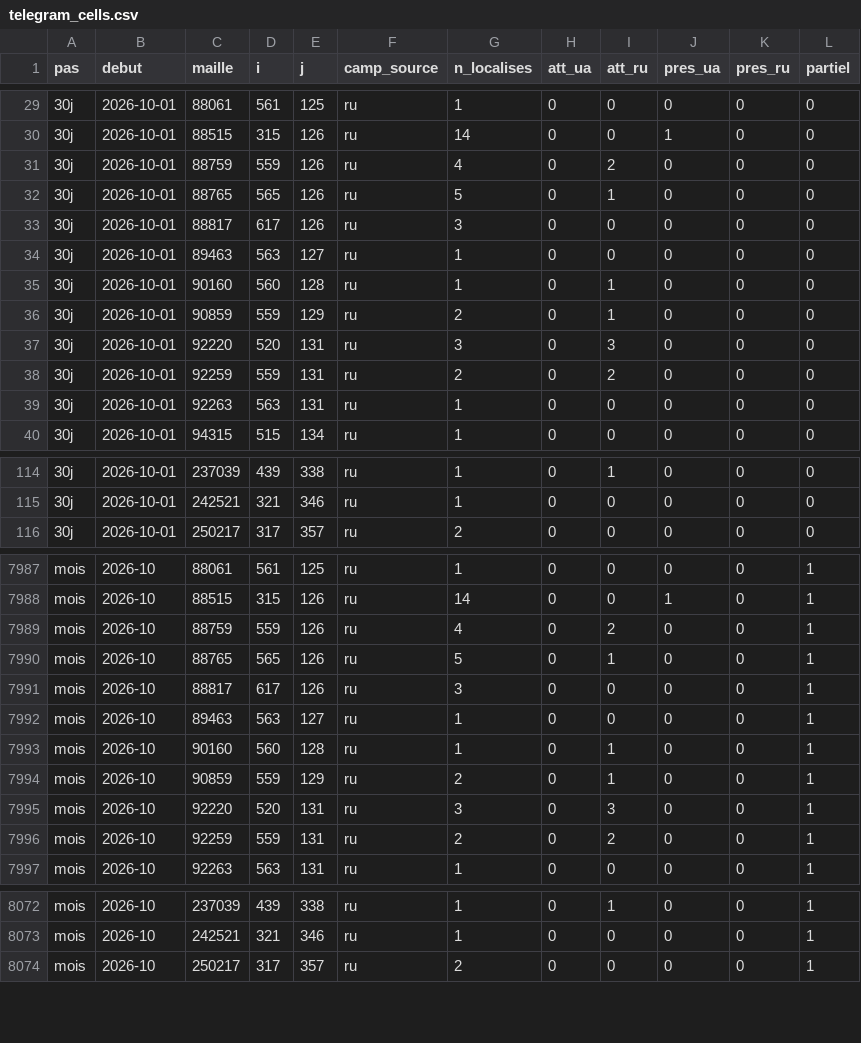
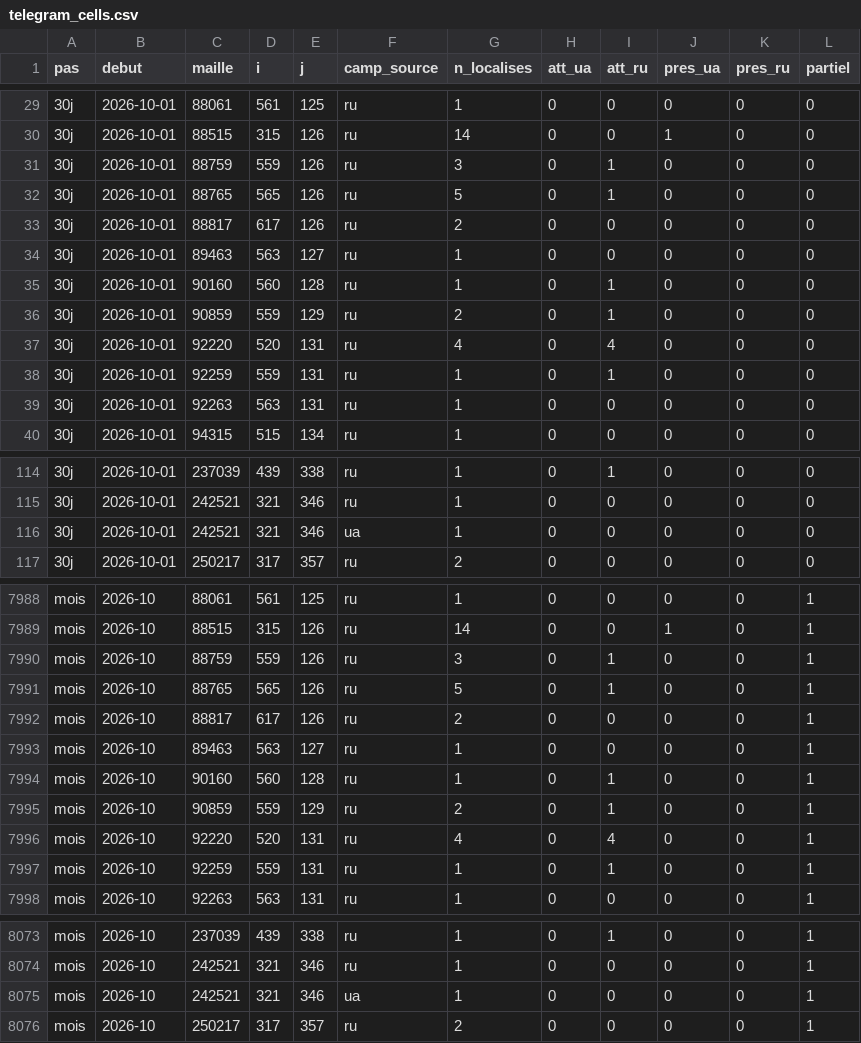
Before and after one commit to djac57/ukraine-map, a CSV file: data/telegram_cells.csv, drawn as a sheet; only a part is shown, gaps mark what is left out; the diff covers the shown part only.

```diff
--- a/data/telegram_cells.csv
+++ b/data/telegram_cells.csv
@@ -30,5 +30,5 @@ pas,debut,maille,i,j,camp_source,n_localises,att_ua,att_ru,pres_ua,pres_ru,parti
 30j,2026-10-01,88515,315,126,ru,14,0,0,1,0,0
-30j,2026-10-01,88759,559,126,ru,4,0,2,0,0,0
+30j,2026-10-01,88759,559,126,ru,3,0,1,0,0,0
 30j,2026-10-01,88765,565,126,ru,5,0,1,0,0,0
-30j,2026-10-01,88817,617,126,ru,3,0,0,0,0,0
+30j,2026-10-01,88817,617,126,ru,2,0,0,0,0,0
 30j,2026-10-01,89463,563,127,ru,1,0,0,0,0,0
@@ -36,4 +36,4 @@ pas,debut,maille,i,j,camp_source,n_localises,att_ua,att_ru,pres_ua,pres_ru,parti
 30j,2026-10-01,90859,559,129,ru,2,0,1,0,0,0
-30j,2026-10-01,92220,520,131,ru,3,0,3,0,0,0
-30j,2026-10-01,92259,559,131,ru,2,0,2,0,0,0
+30j,2026-10-01,92220,520,131,ru,4,0,4,0,0,0
+30j,2026-10-01,92259,559,131,ru,1,0,1,0,0,0
 30j,2026-10-01,92263,563,131,ru,1,0,0,0,0,0
@@ -115,2 +115,3 @@ pas,debut,maille,i,j,camp_source,n_localises,att_ua,att_ru,pres_ua,pres_ru,parti
 30j,2026-10-01,242521,321,346,ru,1,0,0,0,0,0
+30j,2026-10-01,242521,321,346,ua,1,0,0,0,0,0
 30j,2026-10-01,250217,317,357,ru,2,0,0,0,0,0
@@ -7988,5 +7989,5 @@ mois,2026-10,88061,561,125,ru,1,0,0,0,0,1
 mois,2026-10,88515,315,126,ru,14,0,0,1,0,1
-mois,2026-10,88759,559,126,ru,4,0,2,0,0,1
+mois,2026-10,88759,559,126,ru,3,0,1,0,0,1
 mois,2026-10,88765,565,126,ru,5,0,1,0,0,1
-mois,2026-10,88817,617,126,ru,3,0,0,0,0,1
+mois,2026-10,88817,617,126,ru,2,0,0,0,0,1
 mois,2026-10,89463,563,127,ru,1,0,0,0,0,1
@@ -7994,4 +7995,4 @@ mois,2026-10,90160,560,128,ru,1,0,1,0,0,1
 mois,2026-10,90859,559,129,ru,2,0,1,0,0,1
-mois,2026-10,92220,520,131,ru,3,0,3,0,0,1
-mois,2026-10,92259,559,131,ru,2,0,2,0,0,1
+mois,2026-10,92220,520,131,ru,4,0,4,0,0,1
+mois,2026-10,92259,559,131,ru,1,0,1,0,0,1
 mois,2026-10,92263,563,131,ru,1,0,0,0,0,1
@@ -8073,2 +8074,3 @@ mois,2026-10,237039,439,338,ru,1,0,1,0,0,1
 mois,2026-10,242521,321,346,ru,1,0,0,0,0,1
+mois,2026-10,242521,321,346,ua,1,0,0,0,0,1
 mois,2026-10,250217,317,357,ru,2,0,0,0,0,1
```
Also changed, not shown: 6 edited cells elsewhere in this file, data/daily/etatmajor_couverture.csv, data/daily/telegram_couverture.csv, 16 other files.
